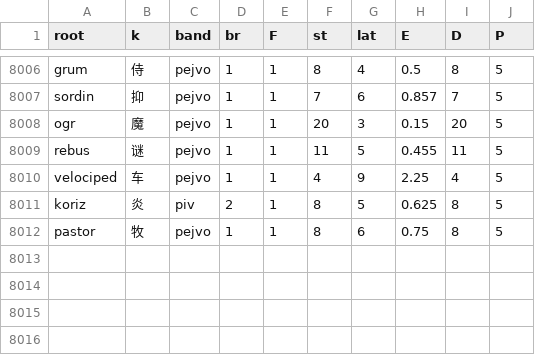
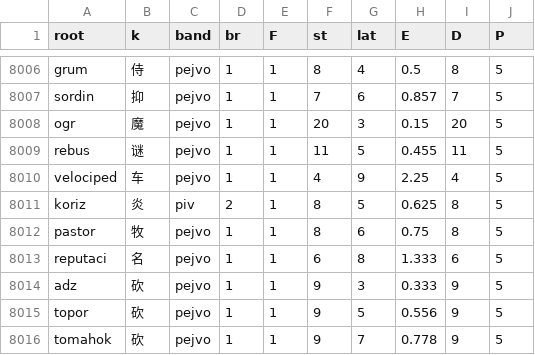
Before and after one commit to Takatakatake/kanji_assign, a CSV file: _p_work.csv, drawn as a sheet; only a part is shown, gaps mark what is left out; the diff names each change by its address in the sheet, - before the commit and + after, or states it on an @@ line.

```diff
--- a/_p_work.csv
+++ b/_p_work.csv
+row 8013: reputaci | 名 | pejvo | 1 | 1 | 6 | 8 | 1.333 | 6 | 5
+row 8014: adz | 砍 | pejvo | 1 | 1 | 9 | 3 | 0.333 | 9 | 5
+row 8015: topor | 砍 | pejvo | 1 | 1 | 9 | 5 | 0.556 | 9 | 5
+row 8016: tomahok | 砍 | pejvo | 1 | 1 | 9 | 7 | 0.778 | 9 | 5
```
Also changed, not shown: _gas_identifier_out.csv, _identifier_sidecar.tsv, 6 other files.
